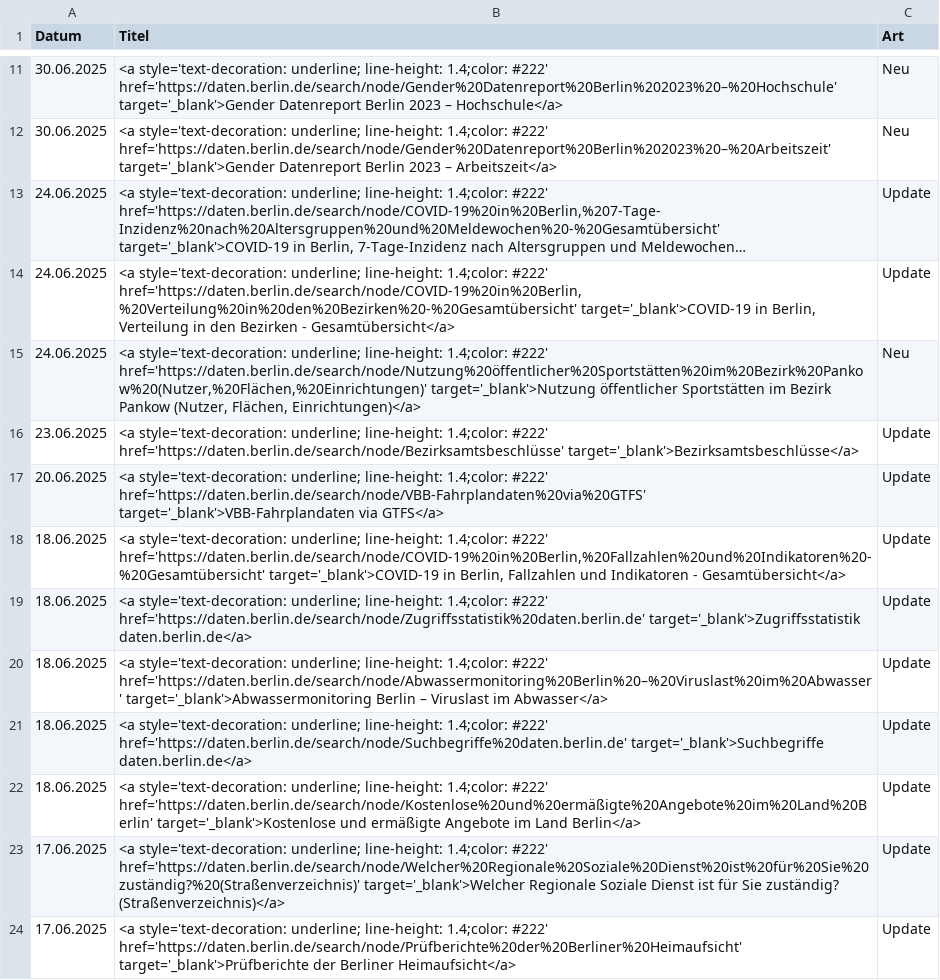
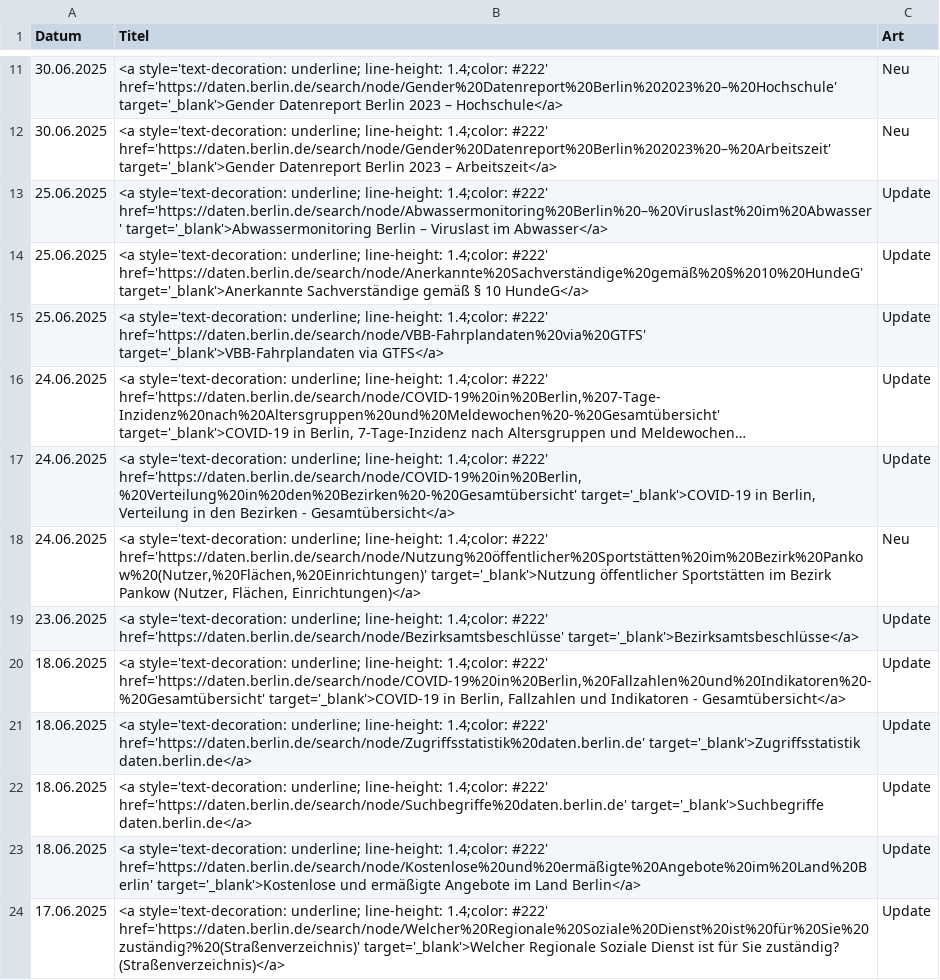
Before and after one commit to technologiestiftung/odis-datenportal-uebersicht, a CSV file: data/overviewDays.csv, drawn as a sheet; only a part is shown, gaps mark what is left out; the shorter side is filled out with more unchanged rows; long unchanged cells end in …; removed rows and columns are numbered as before the commit, all else as after; the diff names each change by its address in the sheet, - before the commit and + after, or states it on an @@ line.

```diff
--- a/data/overviewDays.csv
+++ b/data/overviewDays.csv
+row 13: 25.06.2025 | <a style='text-decoration: underline; line-height: 1.4;color: #222' href='https://daten.berlin.de/search/node/Abwassermonitoring%20Berlin%20–%20Viruslast%20im%20Abwasser' target='_blank'>Abwassermonitoring Berlin – Viruslast im Abwasser</a> | Update
+row 14: 25.06.2025 | <a style='text-decoration: underline; line-height: 1.4;color: #222' href='https://daten.berlin.de/search/node/Anerkannte%20Sachverständige%20gemäß%20§%2010%20HundeG' target='_blank'>Anerkannte Sachverständige gemäß § 10 HundeG</a> | Update
+row 15: 25.06.2025 | <a style='text-decoration: underline; line-height: 1.4;color: #222' href='https://daten.berlin.de/search/node/VBB-Fahrplandaten%20via%20GTFS' target='_blank'>VBB-Fahrplandaten via GTFS</a> | Update
-row 17: 20.06.2025 | <a style='text-decoration: underline; line-height: 1.4;color: #222' href='https://daten.berlin.de/search/node/VBB-Fahrplandaten%20via%20GTFS' target='_blank'>VBB-Fahrplandaten via GTFS</a> | Update
-row 20: 18.06.2025 | <a style='text-decoration: underline; line-height: 1.4;color: #222' href='https://daten.berlin.de/search/node/Abwassermonitoring%20Berlin%20–%20Viruslast%20im%20Abwasser' target='_blank'>Abwassermonitoring Berlin – Viruslast im Abwasser</a> | Update
```
Also changed, not shown: 1 other file.
